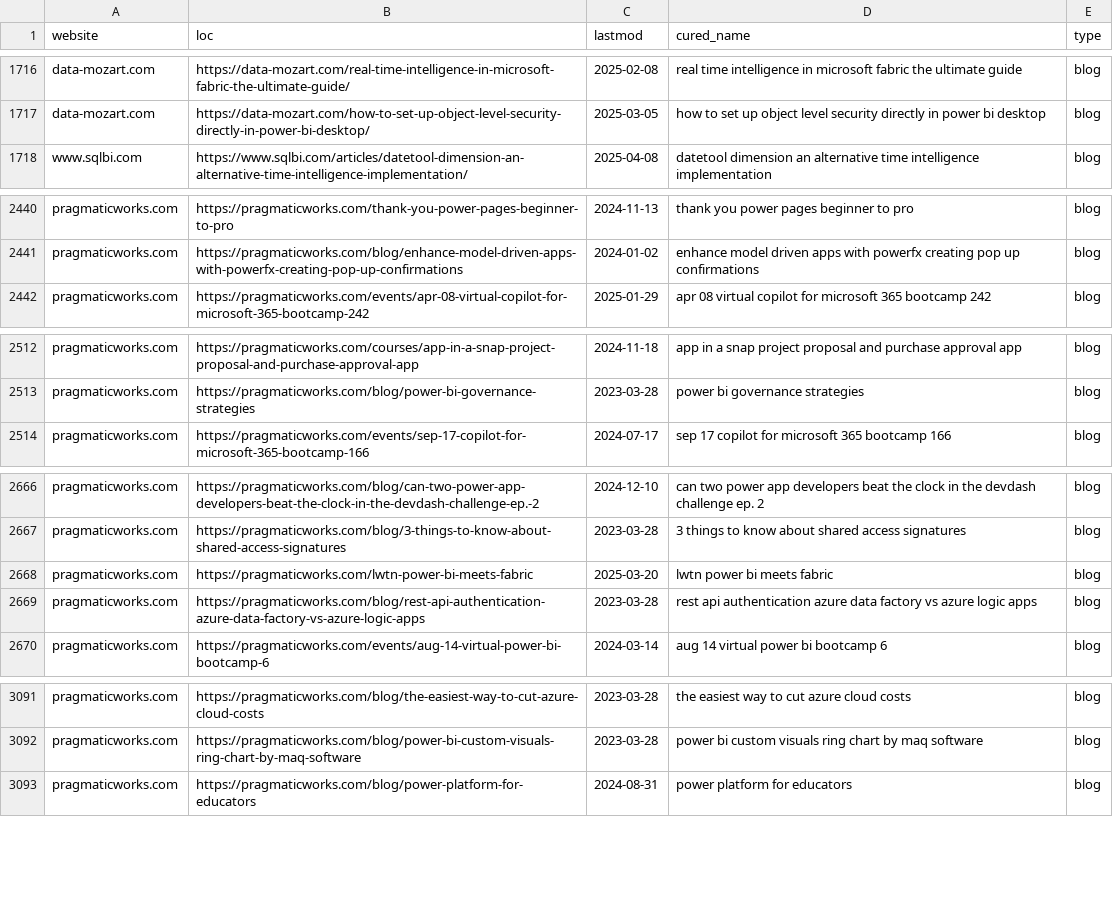
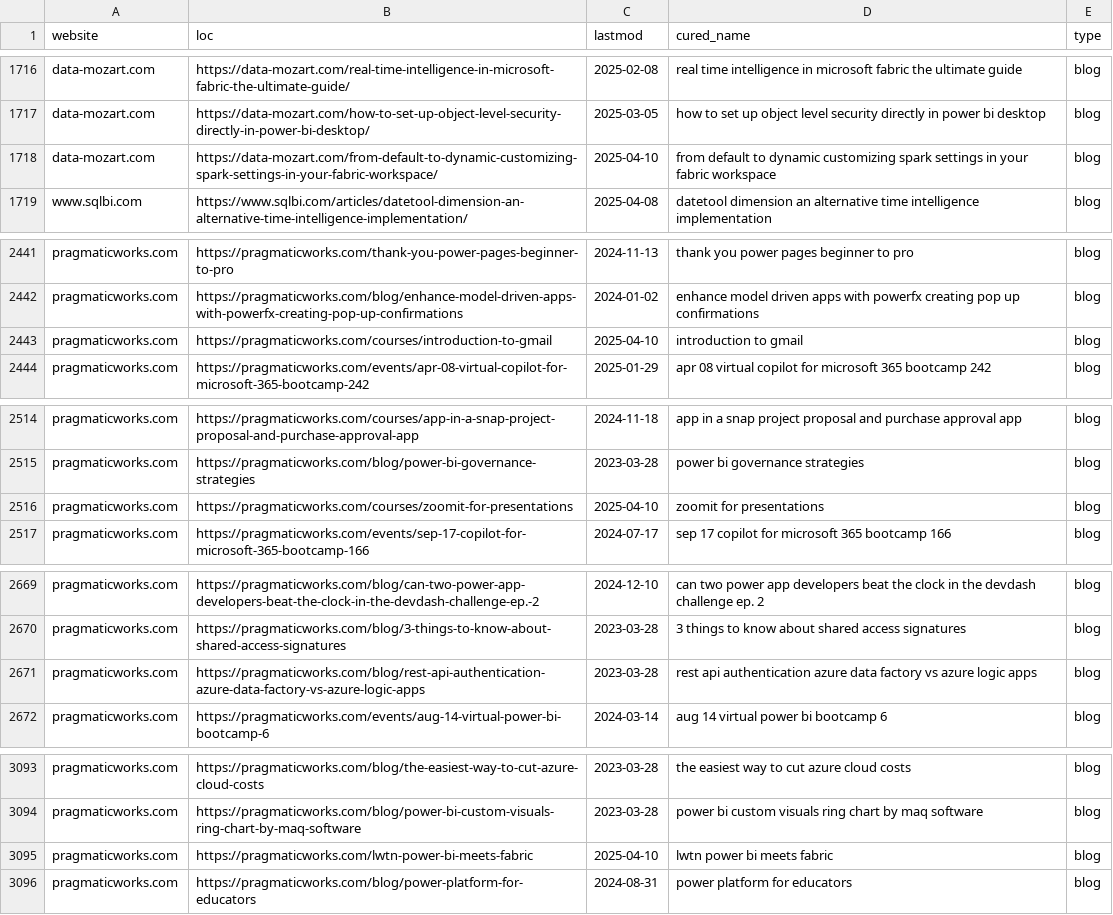
Before and after one commit to julian-passebecq/newsai_script, a CSV file: data/sitemap.csv, drawn as a sheet; only a part is shown, gaps mark what is left out; the diff covers the shown part only.

```diff
--- a/data/sitemap.csv
+++ b/data/sitemap.csv
@@ -1717,2 +1717,3 @@ data-mozart.com,https://data-mozart.com/real-time-intelligence-in-microsoft-fabr
 data-mozart.com,https://data-mozart.com/how-to-set-up-object-level-security-directly-in-power-bi-desktop/,2025-03-05,how to set up object level security directly in power bi desktop,blog
+data-mozart.com,https://data-mozart.com/from-default-to-dynamic-customizing-spark-settings-in-your-fabric-workspace/,2025-04-10,from default to dynamic customizing spark settings in your fabric workspace,blog
 www.sqlbi.com,https://www.sqlbi.com/articles/datetool-dimension-an-alternative-time-intelligence-implementation/,2025-04-08,datetool dimension an alternative time intelligence implementation,blog
@@ -2441,2 +2442,3 @@ pragmaticworks.com,https://pragmaticworks.com/thank-you-power-pages-beginner-to-
 pragmaticworks.com,https://pragmaticworks.com/blog/enhance-model-driven-apps-with-powerfx-creating-pop-up-confirmations,2024-01-02,enhance model driven apps with powerfx creating pop up confirmations,blog
+pragmaticworks.com,https://pragmaticworks.com/courses/introduction-to-gmail,2025-04-10,introduction to gmail,blog
 pragmaticworks.com,https://pragmaticworks.com/events/apr-08-virtual-copilot-for-microsoft-365-bootcamp-242,2025-01-29,apr 08 virtual copilot for microsoft 365 bootcamp 242,blog
@@ -2513,2 +2515,3 @@ pragmaticworks.com,https://pragmaticworks.com/courses/app-in-a-snap-project-prop
 pragmaticworks.com,https://pragmaticworks.com/blog/power-bi-governance-strategies,2023-03-28,power bi governance strategies,blog
+pragmaticworks.com,https://pragmaticworks.com/courses/zoomit-for-presentations,2025-04-10,zoomit for presentations,blog
 pragmaticworks.com,https://pragmaticworks.com/events/sep-17-copilot-for-microsoft-365-bootcamp-166,2024-07-17,sep 17 copilot for microsoft 365 bootcamp 166,blog
@@ -2667,3 +2670,2 @@ pragmaticworks.com,https://pragmaticworks.com/blog/can-two-power-app-developers-
 pragmaticworks.com,https://pragmaticworks.com/blog/3-things-to-know-about-shared-access-signatures,2023-03-28,3 things to know about shared access signatures,blog
-pragmaticworks.com,https://pragmaticworks.com/lwtn-power-bi-meets-fabric,2025-03-20,lwtn power bi meets fabric,blog
 pragmaticworks.com,https://pragmaticworks.com/blog/rest-api-authentication-azure-data-factory-vs-azure-logic-apps,2023-03-28,rest api authentication azure data factory vs azure logic apps,blog
@@ -3092,2 +3094,3 @@ pragmaticworks.com,https://pragmaticworks.com/blog/the-easiest-way-to-cut-azure-
 pragmaticworks.com,https://pragmaticworks.com/blog/power-bi-custom-visuals-ring-chart-by-maq-software,2023-03-28,power bi custom visuals ring chart by maq software,blog
+pragmaticworks.com,https://pragmaticworks.com/lwtn-power-bi-meets-fabric,2025-04-10,lwtn power bi meets fabric,blog
 pragmaticworks.com,https://pragmaticworks.com/blog/power-platform-for-educators,2024-08-31,power platform for educators,blog
```
Also changed, not shown: 1 added row, 1 removed row, 42 moved rows and 2 edited cells elsewhere in this file, data/article_blog.csv.
